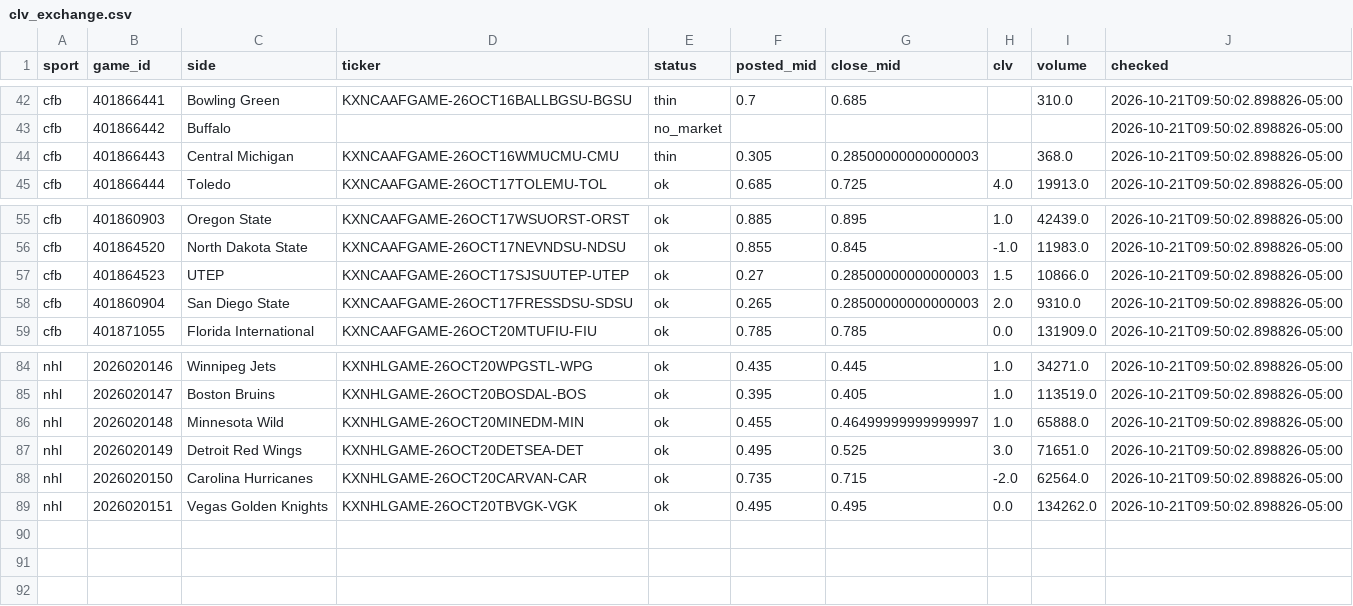
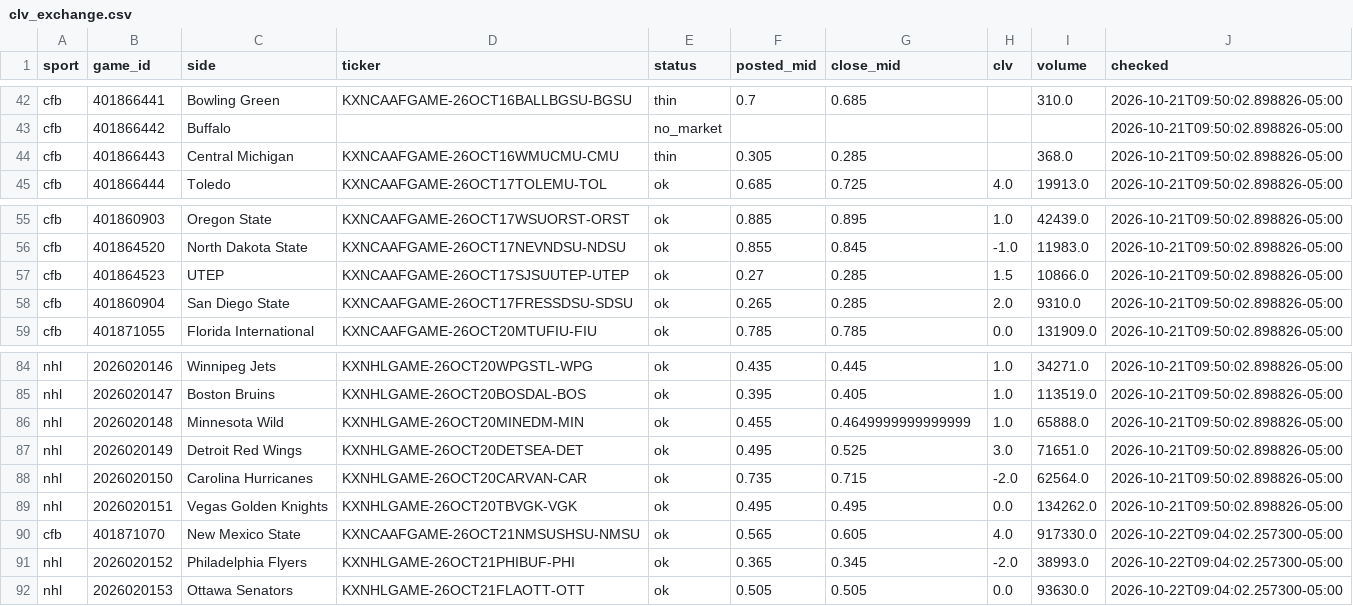
Before and after one commit to ztaylor9822/gapboard, a CSV file: data/clv_exchange.csv, drawn as a sheet; only a part is shown, gaps mark what is left out.

```diff
--- a/data/clv_exchange.csv
+++ b/data/clv_exchange.csv
@@ -43,3 +43,3 @@ cfb,401866441,Bowling Green,KXNCAAFGAME-26OCT16BALLBGSU-BGSU,thin,0.7,0.685,,310
 cfb,401866442,Buffalo,,no_market,,,,,2026-10-21T09:50:02.898826-05:00
-cfb,401866443,Central Michigan,KXNCAAFGAME-26OCT16WMUCMU-CMU,thin,0.305,0.28500000000000003,,368.0,2026-10-21T09:50:02.898826-05:00
+cfb,401866443,Central Michigan,KXNCAAFGAME-26OCT16WMUCMU-CMU,thin,0.305,0.285,,368.0,2026-10-21T09:50:02.898826-05:00
 cfb,401866444,Toledo,KXNCAAFGAME-26OCT17TOLEMU-TOL,ok,0.685,0.725,4.0,19913.0,2026-10-21T09:50:02.898826-05:00
@@ -56,4 +56,4 @@ cfb,401860903,Oregon State,KXNCAAFGAME-26OCT17WSUORST-ORST,ok,0.885,0.895,1.0,42
 cfb,401864520,North Dakota State,KXNCAAFGAME-26OCT17NEVNDSU-NDSU,ok,0.855,0.845,-1.0,11983.0,2026-10-21T09:50:02.898826-05:00
-cfb,401864523,UTEP,KXNCAAFGAME-26OCT17SJSUUTEP-UTEP,ok,0.27,0.28500000000000003,1.5,10866.0,2026-10-21T09:50:02.898826-05:00
-cfb,401860904,San Diego State,KXNCAAFGAME-26OCT17FRESSDSU-SDSU,ok,0.265,0.28500000000000003,2.0,9310.0,2026-10-21T09:50:02.898826-05:00
+cfb,401864523,UTEP,KXNCAAFGAME-26OCT17SJSUUTEP-UTEP,ok,0.27,0.285,1.5,10866.0,2026-10-21T09:50:02.898826-05:00
+cfb,401860904,San Diego State,KXNCAAFGAME-26OCT17FRESSDSU-SDSU,ok,0.265,0.285,2.0,9310.0,2026-10-21T09:50:02.898826-05:00
 cfb,401871055,Florida International,KXNCAAFGAME-26OCT20MTUFIU-FIU,ok,0.785,0.785,0.0,131909.0,2026-10-21T09:50:02.898826-05:00
@@ -85,3 +85,3 @@ nhl,2026020146,Winnipeg Jets,KXNHLGAME-26OCT20WPGSTL-WPG,ok,0.435,0.445,1.0,3427
 nhl,2026020147,Boston Bruins,KXNHLGAME-26OCT20BOSDAL-BOS,ok,0.395,0.405,1.0,113519.0,2026-10-21T09:50:02.898826-05:00
-nhl,2026020148,Minnesota Wild,KXNHLGAME-26OCT20MINEDM-MIN,ok,0.455,0.46499999999999997,1.0,65888.0,2026-10-21T09:50:02.898826-05:00
+nhl,2026020148,Minnesota Wild,KXNHLGAME-26OCT20MINEDM-MIN,ok,0.455,0.4649999999999999,1.0,65888.0,2026-10-21T09:50:02.898826-05:00
 nhl,2026020149,Detroit Red Wings,KXNHLGAME-26OCT20DETSEA-DET,ok,0.495,0.525,3.0,71651.0,2026-10-21T09:50:02.898826-05:00
@@ -89 +89,4 @@ nhl,2026020150,Carolina Hurricanes,KXNHLGAME-26OCT20CARVAN-CAR,ok,0.735,0.715,-2
 nhl,2026020151,Vegas Golden Knights,KXNHLGAME-26OCT20TBVGK-VGK,ok,0.495,0.495,0.0,134262.0,2026-10-21T09:50:02.898826-05:00
+cfb,401871070,New Mexico State,KXNCAAFGAME-26OCT21NMSUSHSU-NMSU,ok,0.565,0.605,4.0,917330.0,2026-10-22T09:04:02.257300-05:00
+nhl,2026020152,Philadelphia Flyers,KXNHLGAME-26OCT21PHIBUF-PHI,ok,0.365,0.345,-2.0,38993.0,2026-10-22T09:04:02.257300-05:00
+nhl,2026020153,Ottawa Senators,KXNHLGAME-26OCT21FLAOTT-OTT,ok,0.505,0.505,0.0,93630.0,2026-10-22T09:04:02.257300-05:00
```
Also changed, not shown: data/picks.csv, 3 other files.
